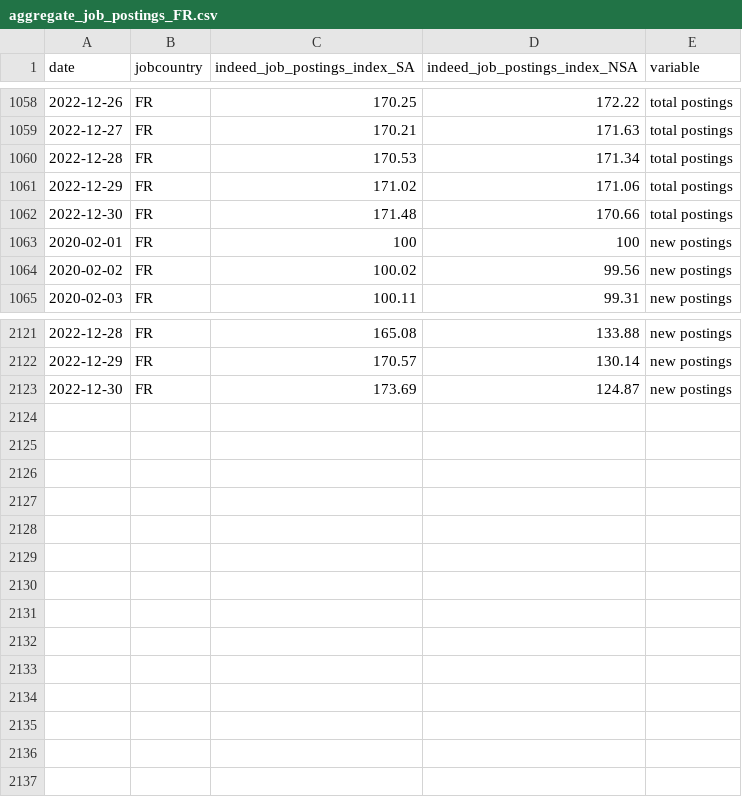
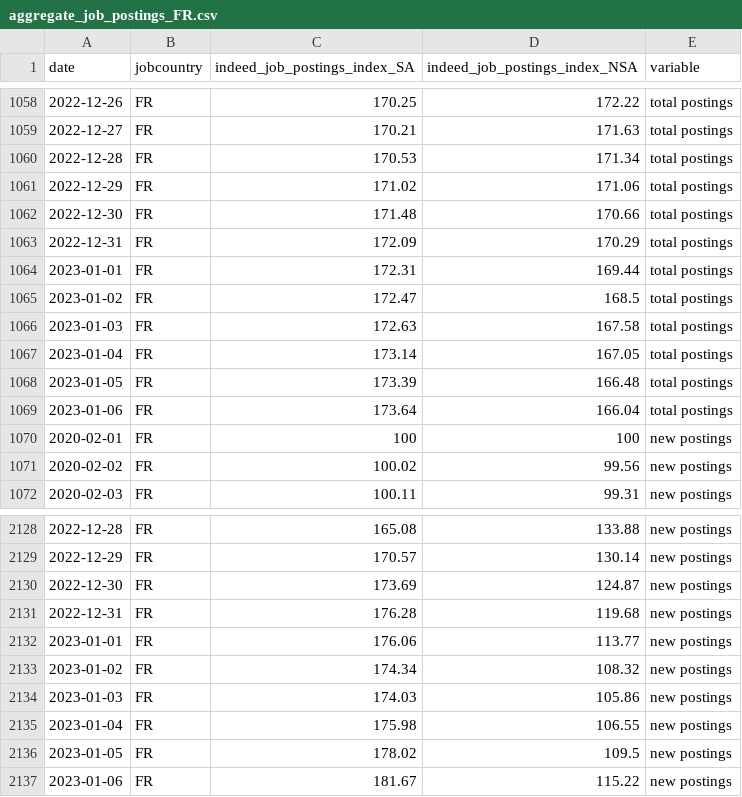
Before and after one commit to hiring-lab/job_postings_tracker, a CSV file: FR/aggregate_job_postings_FR.csv, drawn as a sheet; only a part is shown, gaps mark what is left out.

```diff
--- a/FR/aggregate_job_postings_FR.csv
+++ b/FR/aggregate_job_postings_FR.csv
@@ -1062,2 +1062,9 @@ date,jobcountry,indeed_job_postings_index_SA,indeed_job_postings_index_NSA,varia
 2022-12-30,FR,171.48,170.66,total postings
+2022-12-31,FR,172.09,170.29,total postings
+2023-01-01,FR,172.31,169.44,total postings
+2023-01-02,FR,172.47,168.5,total postings
+2023-01-03,FR,172.63,167.58,total postings
+2023-01-04,FR,173.14,167.05,total postings
+2023-01-05,FR,173.39,166.48,total postings
+2023-01-06,FR,173.64,166.04,total postings
 2020-02-01,FR,100,100,new postings
@@ -2123 +2130,8 @@ date,jobcountry,indeed_job_postings_index_SA,indeed_job_postings_index_NSA,varia
 2022-12-30,FR,173.69,124.87,new postings
+2022-12-31,FR,176.28,119.68,new postings
+2023-01-01,FR,176.06,113.77,new postings
+2023-01-02,FR,174.34,108.32,new postings
+2023-01-03,FR,174.03,105.86,new postings
+2023-01-04,FR,175.98,106.55,new postings
+2023-01-05,FR,178.02,109.5,new postings
+2023-01-06,FR,181.67,115.22,new postings
```
Also changed, not shown: CA/provincial_postings_ca.csv, DE/aggregate_job_postings_DE.csv, 14 other files.
